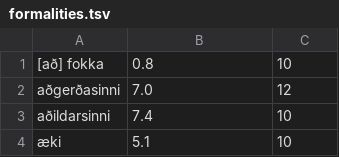
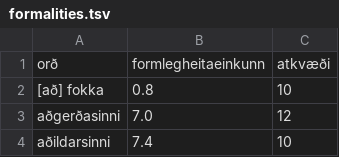
Before and after one commit to atlijas/malfrodi_data, a TSV file: formalities.tsv, drawn as a sheet; only a part is shown; the shorter side is filled out with more unchanged rows; the diff names each change by its address in the sheet, - before the commit and + after, or states it on an @@ line.

```diff
--- a/formalities.tsv
+++ b/formalities.tsv
+row 1: orð | formlegheitaeinkunn | atkvæði
```
Also changed, not shown: proprieties.tsv, sentence_relations.tsv, 2 other files.
